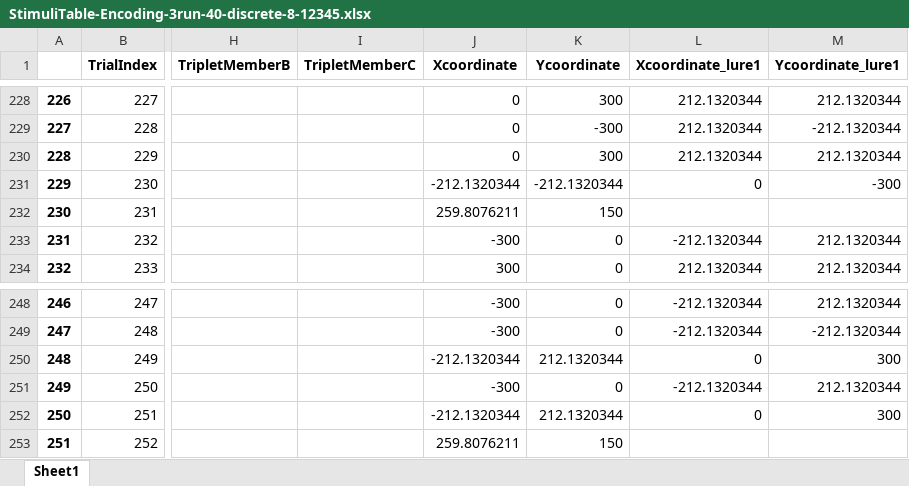
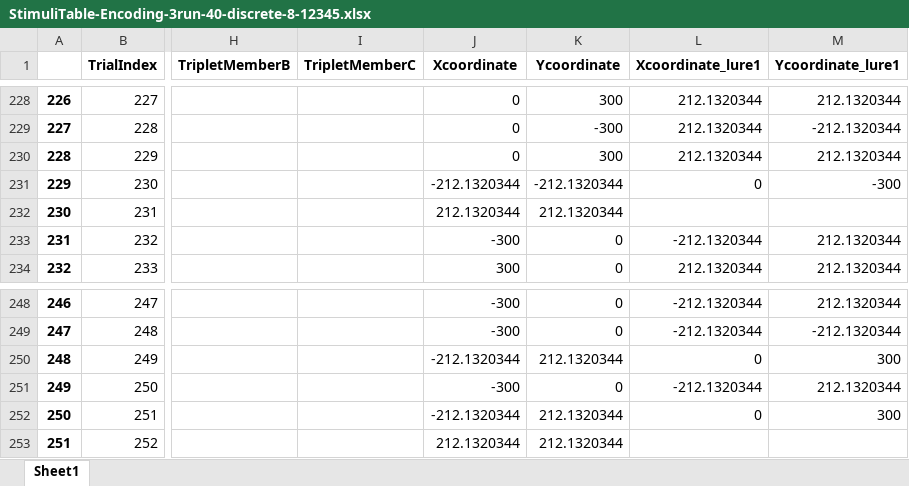
Before and after one commit to zs-nemecz/TerKepEsz, an Excel workbook: StimuliTable-Encoding-3run-40-discrete-8-12345.xlsx, sheet Sheet1, drawn as a sheet; only a part is shown, gaps mark what is left out; values as stored, in another font and other column widths than the file's, no borders; the diff covers the shown part only; the diff names each change by its address in the sheet, - before the commit and + after, or states it on an @@ line.

```diff
--- a/StimuliTable-Encoding-3run-40-discrete-8-12345.xlsx (sheet Sheet1)
+++ b/StimuliTable-Encoding-3run-40-discrete-8-12345.xlsx (sheet Sheet1)
-J232 (Xcoordinate): 259.8076211
+J232 (Xcoordinate): 212.1320344
-K232 (Ycoordinate): 150
+K232 (Ycoordinate): 212.1320344
-J253 (Xcoordinate): 259.8076211
+J253 (Xcoordinate): 212.1320344
-K253 (Ycoordinate): 150
+K253 (Ycoordinate): 212.1320344
```
Also changed, not shown: 20 edited cells elsewhere in this sheet, 2 other files.
